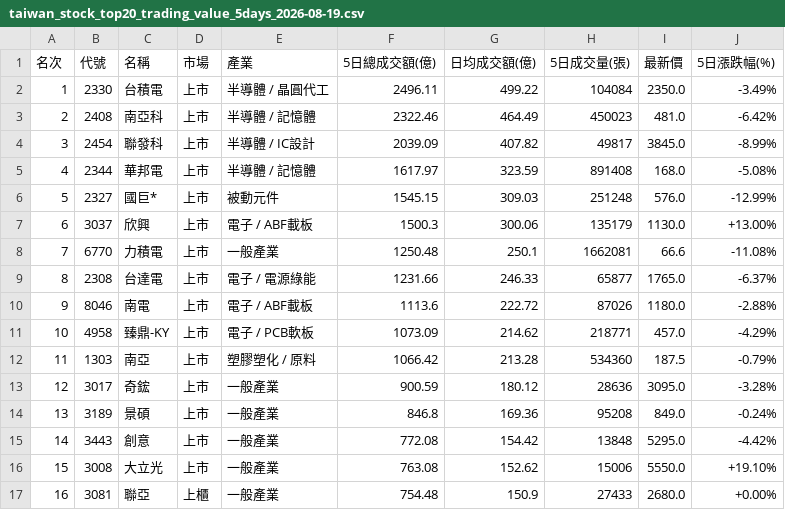
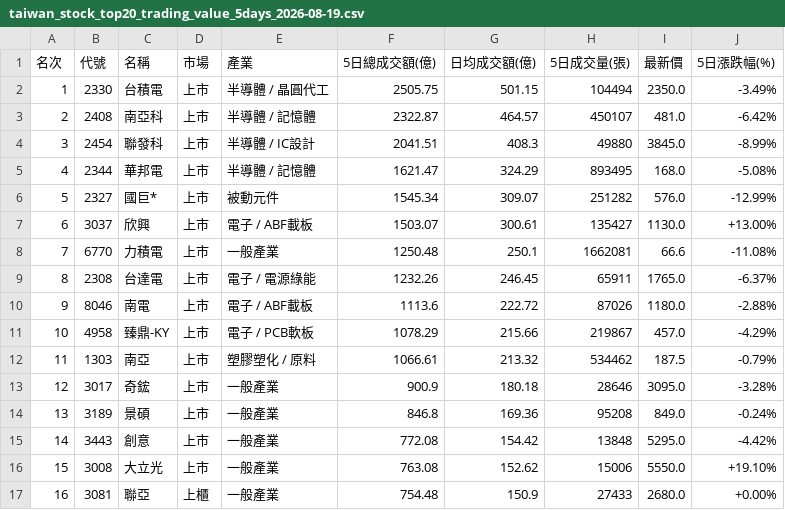
Before and after one commit to jain-ze/tw_stock, a CSV file: taiwan_stock_top20_trading_value_5days_2026-08-19.csv, drawn as a sheet; only a part is shown; the diff covers the shown part only.

```diff
--- a/taiwan_stock_top20_trading_value_5days_2026-08-19.csv
+++ b/taiwan_stock_top20_trading_value_5days_2026-08-19.csv
@@ -1,14 +1,14 @@
 名次,代號,名稱,市場,產業,5日總成交額(億),日均成交額(億),5日成交量(張),最新價,5日漲跌幅(%)
-1,2330,台積電,上市,半導體 / 晶圓代工,2496.11,499.22,104084,2350.0,-3.49%
-2,2408,南亞科,上市,半導體 / 記憶體,2322.46,464.49,450023,481.0,-6.42%
-3,2454,聯發科,上市,半導體 / IC設計,2039.09,407.82,49817,3845.0,-8.99%
-4,2344,華邦電,上市,半導體 / 記憶體,1617.97,323.59,891408,168.0,-5.08%
-5,2327,國巨*,上市,被動元件,1545.15,309.03,251248,576.0,-12.99%
-6,3037,欣興,上市,電子 / ABF載板,1500.3,300.06,135179,1130.0,+13.00%
+1,2330,台積電,上市,半導體 / 晶圓代工,2505.75,501.15,104494,2350.0,-3.49%
+2,2408,南亞科,上市,半導體 / 記憶體,2322.87,464.57,450107,481.0,-6.42%
+3,2454,聯發科,上市,半導體 / IC設計,2041.51,408.3,49880,3845.0,-8.99%
+4,2344,華邦電,上市,半導體 / 記憶體,1621.47,324.29,893495,168.0,-5.08%
+5,2327,國巨*,上市,被動元件,1545.34,309.07,251282,576.0,-12.99%
+6,3037,欣興,上市,電子 / ABF載板,1503.07,300.61,135427,1130.0,+13.00%
 7,6770,力積電,上市,一般產業,1250.48,250.1,1662081,66.6,-11.08%
-8,2308,台達電,上市,電子 / 電源綠能,1231.66,246.33,65877,1765.0,-6.37%
+8,2308,台達電,上市,電子 / 電源綠能,1232.26,246.45,65911,1765.0,-6.37%
 9,8046,南電,上市,電子 / ABF載板,1113.6,222.72,87026,1180.0,-2.88%
-10,4958,臻鼎-KY,上市,電子 / PCB軟板,1073.09,214.62,218771,457.0,-4.29%
-11,1303,南亞,上市,塑膠塑化 / 原料,1066.42,213.28,534360,187.5,-0.79%
-12,3017,奇鋐,上市,一般產業,900.59,180.12,28636,3095.0,-3.28%
+10,4958,臻鼎-KY,上市,電子 / PCB軟板,1078.29,215.66,219867,457.0,-4.29%
+11,1303,南亞,上市,塑膠塑化 / 原料,1066.61,213.32,534462,187.5,-0.79%
+12,3017,奇鋐,上市,一般產業,900.9,180.18,28646,3095.0,-3.28%
 13,3189,景碩,上市,一般產業,846.8,169.36,95208,849.0,-0.24%
```
Also changed, not shown: 1 added row, 1 removed row and 12 edited cells elsewhere in this file, TWSE_BFI82U_5Day_20260819.csv, TWSE_MI_MARGN_5Day_20260819.csv, 15 other files.
